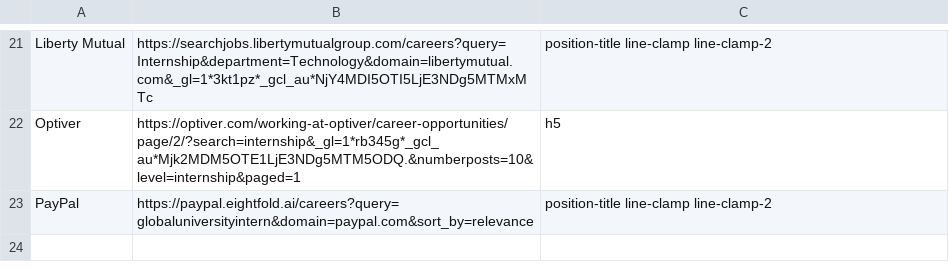
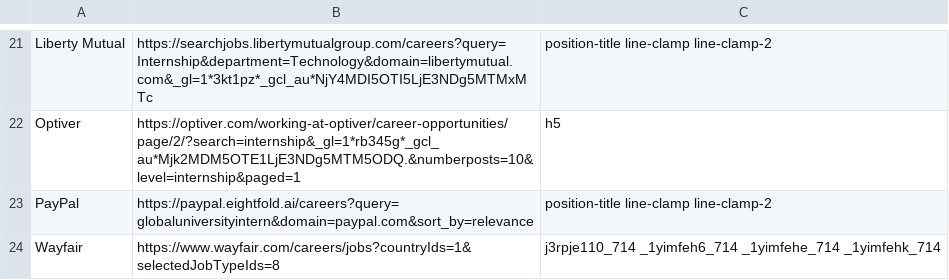
Before and after one commit to nc0le/phlux, a CSV file: companies.csv, drawn as a sheet; only a part is shown, gaps mark what is left out; the diff names each change by its address in the sheet, - before the commit and + after, or states it on an @@ line.

Commit message:
wayfair

```diff
--- a/companies.csv
+++ b/companies.csv
+row 24: Wayfair | https://www.wayfair.com/careers/jobs?countryIds=1&selectedJobTypeIds=8 | j3rpje110_714 _1yimfeh6_714 _1yimfehe_714 _1yimfehk_714
```
